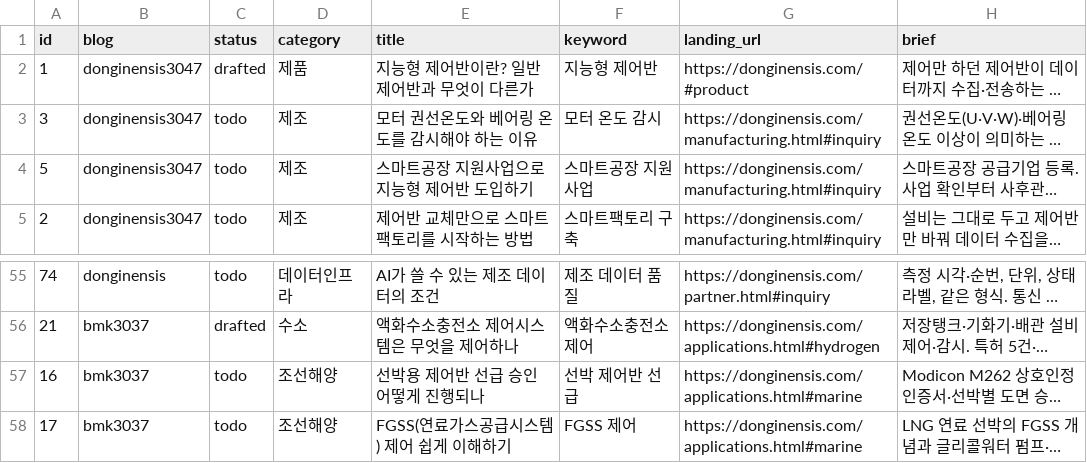
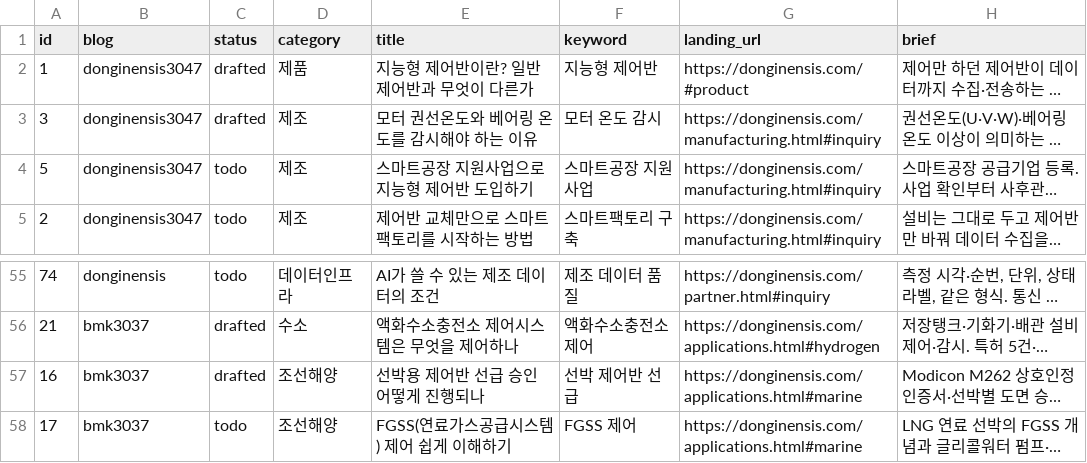
Before and after one commit to bmk3037/donginensis-blog, a CSV file: topics.csv, drawn as a sheet; only a part is shown, gaps mark what is left out; long unchanged cells end in …; the diff names each change by its address in the sheet, - before the commit and + after, or states it on an @@ line.

```diff
--- a/topics.csv
+++ b/topics.csv
-C3 (status): todo
+C3 (status): drafted
-C57 (status): todo
+C57 (status): drafted
```
Also changed, not shown: 26 other files.
